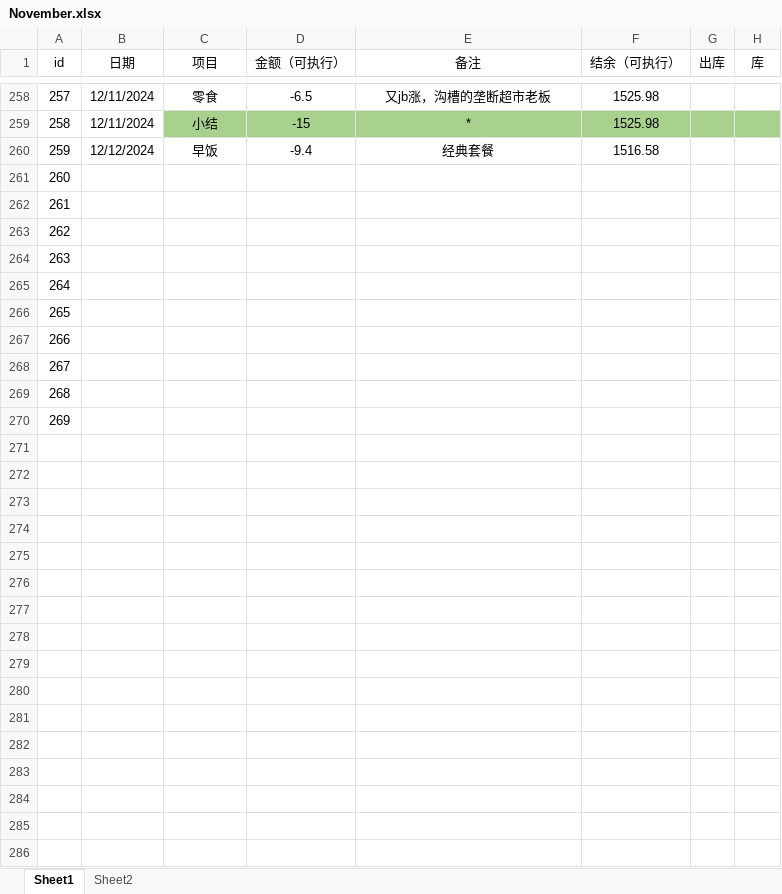
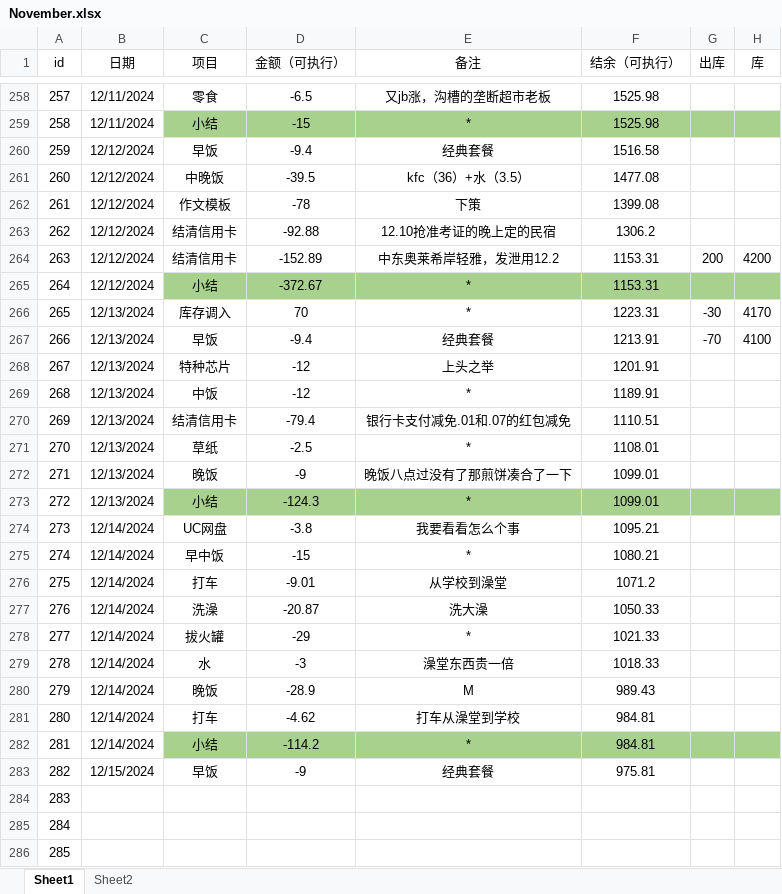
Before and after one commit to laoxie72/pymyexpense, an Excel workbook: November.xlsx, sheet Sheet1, drawn as a sheet; only a part is shown, gaps mark what is left out; the shorter side is filled out with more unchanged rows; values as stored, in another font and other column widths than the file's, no borders; addresses are those after the commit; the diff covers the shown part only; the diff names each change by its address in the sheet, - before the commit and + after, or states it on an @@ line.

Commit message:
data update 12.15

```diff
--- a/November.xlsx (sheet Sheet1)
+++ b/November.xlsx (sheet Sheet1)
+row 261: 260 | 12/12/2024 | 中晚饭 | -39.5 | kfc（36）+水（3.5） | 1477.08
+row 262: 261 | 12/12/2024 | 作文模板 | -78 | 下策 | 1399.08
+row 263: 262 | 12/12/2024 | 结清信用卡 | -92.88 | 12.10抢准考证的晚上定的民宿 | 1306.2
+row 264: 263 | 12/12/2024 | 结清信用卡 | -152.89 | 中东奥莱希岸轻雅，发泄用12.2 | 1153.31 | 200 | 4200
+row 265: 264 | 12/12/2024 | 小结 | -372.67 | * | 1153.31
+row 266: 265 | 12/13/2024 | 库存调入 | 70 | * | 1223.31 | -30 | 4170
+row 267: 266 | 12/13/2024 | 早饭 | -9.4 | 经典套餐 | 1213.91 | -70 | 4100
+row 268: 267 | 12/13/2024 | 特种芯片 | -12 | 上头之举 | 1201.91
+row 269: 268 | 12/13/2024 | 中饭 | -12 | * | 1189.91
+row 270: 269 | 12/13/2024 | 结清信用卡 | -79.4 | 银行卡支付减免.01和.07的红包减免 | 1110.51
+row 271: 270 | 12/13/2024 | 草纸 | -2.5 | * | 1108.01
+row 272: 271 | 12/13/2024 | 晚饭 | -9 | 晚饭八点过没有了那煎饼凑合了一下 | 1099.01
+row 273: 272 | 12/13/2024 | 小结 | -124.3 | * | 1099.01
+row 274: 273 | 12/14/2024 | UC网盘 | -3.8 | 我要看看怎么个事 | 1095.21
+row 275: 274 | 12/14/2024 | 早中饭 | -15 | * | 1080.21
+row 276: 275 | 12/14/2024 | 打车 | -9.01 | 从学校到澡堂 | 1071.2
+row 277: 276 | 12/14/2024 | 洗澡 | -20.87 | 洗大澡 | 1050.33
+row 278: 277 | 12/14/2024 | 拔火罐 | -29 | * | 1021.33
+row 279: 278 | 12/14/2024 | 水 | -3 | 澡堂东西贵一倍 | 1018.33
+row 280: 279 | 12/14/2024 | 晚饭 | -28.9 | M | 989.43
+row 281: 280 | 12/14/2024 | 打车 | -4.62 | 打车从澡堂到学校 | 984.81
+row 282: 281 | 12/14/2024 | 小结 | -114.2 | * | 984.81
+row 283: 282 | 12/15/2024 | 早饭 | -9 | 经典套餐 | 975.81
@@ column A (id) renumbered between rows 284 and 293 @@
```
Also changed, not shown: 8 added rows elsewhere in this sheet, 8 other files.
